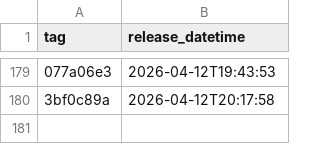
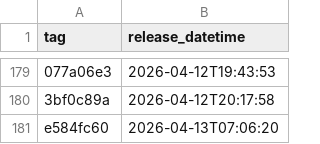
Before and after one commit to NHSDigital/electronic-prescription-service-api, a CSV file: _data/internal-dev-sandbox_deployments.csv, drawn as a sheet; only a part is shown, gaps mark what is left out; the diff names each change by its address in the sheet, - before the commit and + after, or states it on an @@ line.

```diff
--- a/_data/internal-dev-sandbox_deployments.csv
+++ b/_data/internal-dev-sandbox_deployments.csv
+row 181: e584fc60 | 2026-04-13T07:06:20
```
Also changed, not shown: 1 other file.
